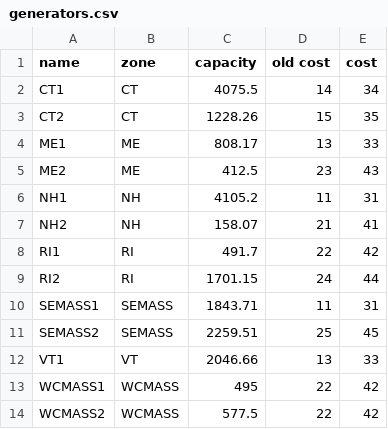
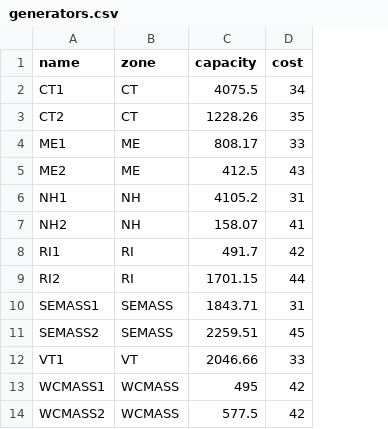
Before and after one commit to ne-pearl/mini-iso, a CSV file: mini_iso/datasets/mini_new_england/generators.csv, drawn as a sheet; the diff names each change by its address in the sheet, - before the commit and + after, or states it on an @@ line.

```diff
--- a/mini_iso/datasets/mini_new_england/generators.csv
+++ b/mini_iso/datasets/mini_new_england/generators.csv
-column D (old cost), rows 2-14: 14 | 15 | 13 | 23 | 11 | 21 | 22 | 24 | 11 | 25 | 13 | 22 | 22
```
Also changed, not shown: mini_iso/datasets/mini_new_england/offers.csv.
